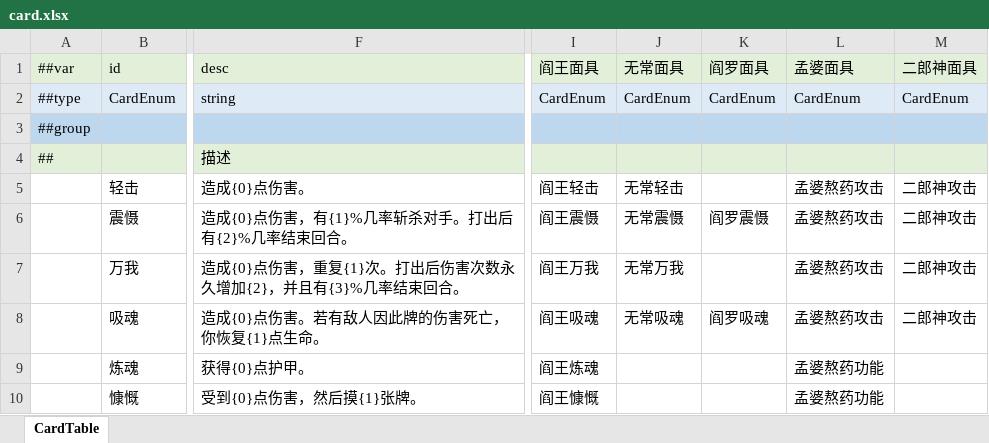
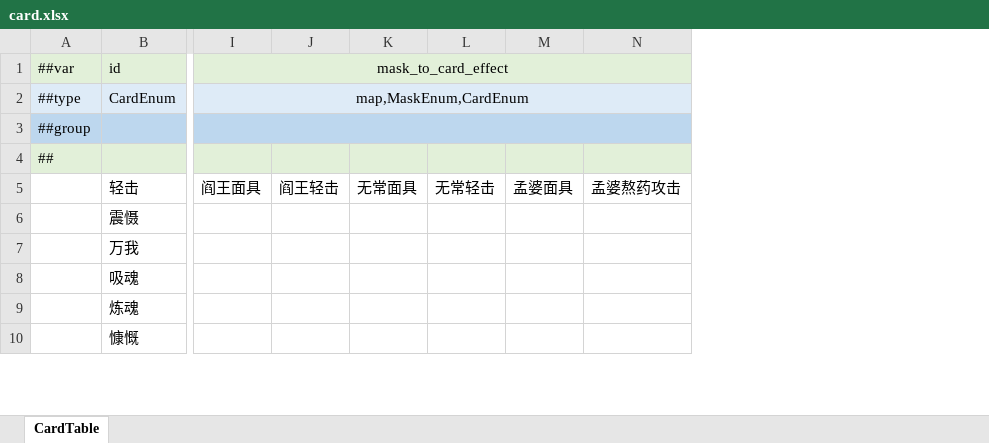
Before and after one commit to Unity-Devlop/GGJ2026, an Excel workbook: Configs/source/Datas/card.xlsx, sheet CardTable, drawn as a sheet; only a part is shown, gaps mark what is left out; values as stored, in another font and other column widths than the file's, no borders; removed rows and columns are numbered as before the commit, all else as after; the diff covers the shown part only; the diff names each change by its address in the sheet, - before the commit and + after, or states it on an @@ line.

```diff
--- a/Configs/source/Datas/card.xlsx (sheet CardTable)
+++ b/Configs/source/Datas/card.xlsx (sheet CardTable)
@@ column F (desc) hidden, rows 2-10: string |  | 描述 | 造成{0}点伤害。 | 造成{0}点伤害，有{1}%几率斩杀对手。打出后有{2}%几率结束回合。 | 造成{0}点伤害，重复{1}次。打出后伤害次数永久增加{2}，并且有{3}%几率结束回合。 | 造成{0}点伤害。若有敌人因此牌的伤害死亡，你恢复{1}点生命。 | 获得{0}点护甲。 | 受到{0}点伤害，然后摸{1}张牌。 @@
-column I (阎王面具), rows 2-10: CardEnum |  |  | 阎王轻击 | 阎王震慑 | 阎王万我 | 阎王吸魂 | 阎王炼魂 | 阎王慷慨
-column J (无常面具), rows 2-8: CardEnum |  |  | 无常轻击 | 无常震慑 | 无常万我 | 无常吸魂
-column K (阎罗面具), rows 2-8: CardEnum |  |  |  | 阎罗震慑 |  | 阎罗吸魂
-column L (孟婆面具), rows 2-10: CardEnum |  |  | 孟婆熬药攻击 | 孟婆熬药攻击 | 孟婆熬药攻击 | 孟婆熬药攻击 | 孟婆熬药功能 | 孟婆熬药功能
-column M (二郎神面具), rows 2-8: CardEnum |  |  | 二郎神攻击 | 二郎神攻击 | 二郎神攻击 | 二郎神攻击
+column I (mask_to_card_effect), rows 2-5: map,MaskEnum,CardEnum |  |  | 阎王面具
+column J, row 5: 阎王轻击
+column K, row 5: 无常面具
+column L, row 5: 无常轻击
+column M, row 5: 孟婆面具
+column N, row 5: 孟婆熬药攻击
```
Also changed, not shown: 2 added columns elsewhere in this sheet, Configs/source/Datas/__enums__.xlsx, Configs/source/Datas/mask.xlsx, 11 other files.
